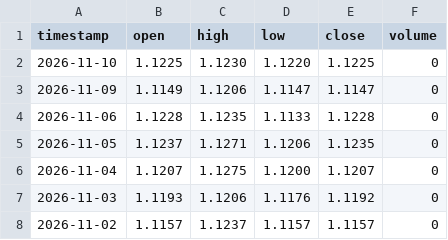
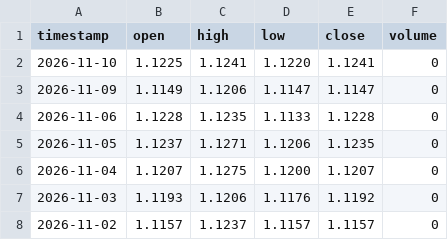
Before and after one commit to gab00/lehrgeld-kurse, a CSV file: data/extra/EURUSD.csv, drawn as a sheet; only a part is shown.

```diff
--- a/data/extra/EURUSD.csv
+++ b/data/extra/EURUSD.csv
@@ -1,3 +1,3 @@
 timestamp,open,high,low,close,volume
-2026-11-10,1.1225,1.1230,1.1220,1.1225,0
+2026-11-10,1.1225,1.1241,1.1220,1.1241,0
 2026-11-09,1.1149,1.1206,1.1147,1.1147,0
```
Also changed, not shown: data/extra/SP500.csv, 1 other file.
